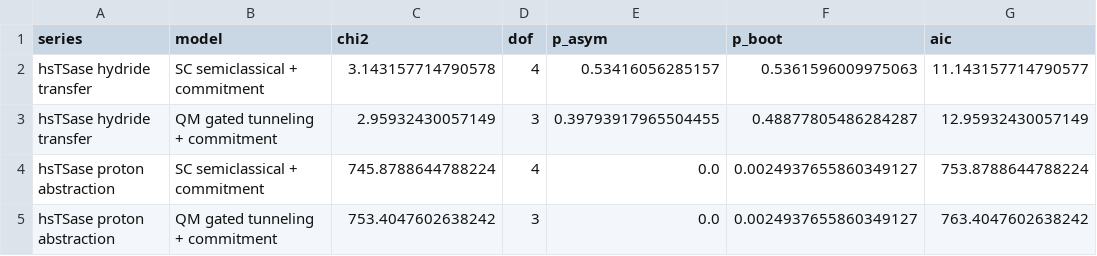
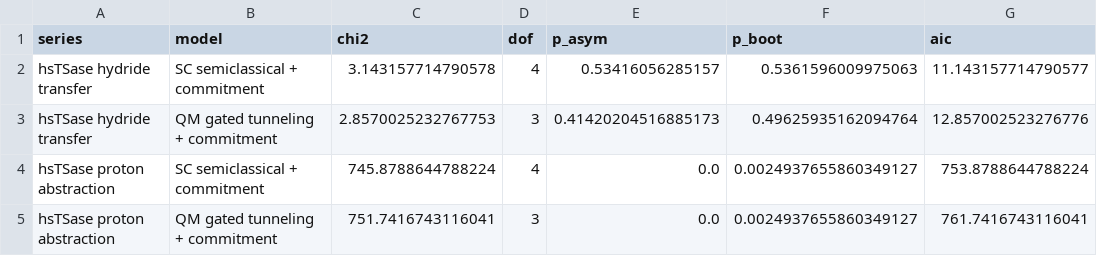
Before and after one commit to ProfessorDong/kie-identifiability, a CSV file: results/model_comparison.csv, drawn as a sheet.

```diff
--- a/results/model_comparison.csv
+++ b/results/model_comparison.csv
@@ -2,4 +2,4 @@ series,model,chi2,dof,p_asym,p_boot,aic
 hsTSase hydride transfer,SC  semiclassical + commitment,3.143157714790578,4,0.53416056285157,0.5361596009975063,11.143157714790577
-hsTSase hydride transfer,QM  gated tunneling + commitment,2.95932430057149,3,0.39793917965504455,0.48877805486284287,12.95932430057149
+hsTSase hydride transfer,QM  gated tunneling + commitment,2.8570025232767753,3,0.41420204516885173,0.49625935162094764,12.857002523276776
 hsTSase proton abstraction,SC  semiclassical + commitment,745.8788644788224,4,0.0,0.0024937655860349127,753.8788644788224
-hsTSase proton abstraction,QM  gated tunneling + commitment,753.4047602638242,3,0.0,0.0024937655860349127,763.4047602638242
+hsTSase proton abstraction,QM  gated tunneling + commitment,751.7416743116041,3,0.0,0.0024937655860349127,761.7416743116041
```
Also changed, not shown: results/design_power.csv, 28 other files.
